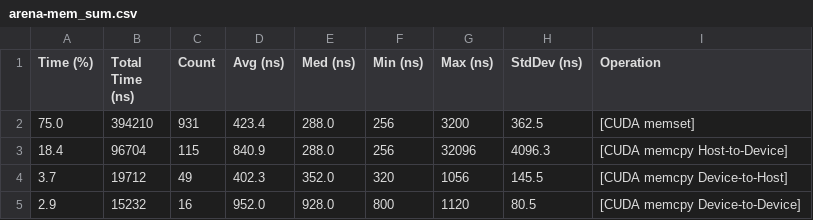
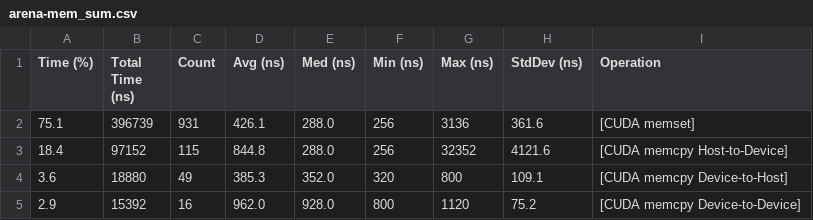
Before and after one commit to jinzhezenggroup/xtbloom, a CSV file: benchmarks/evidence/issue-214/2026-08-07-rtx5090/derived-profiler-reports/arena-mem_sum.csv, drawn as a sheet.

```diff
--- a/benchmarks/evidence/issue-214/2026-08-07-rtx5090/derived-profiler-reports/arena-mem_sum.csv
+++ b/benchmarks/evidence/issue-214/2026-08-07-rtx5090/derived-profiler-reports/arena-mem_sum.csv
@@ -1,5 +1,5 @@
 Time (%),Total Time (ns),Count,Avg (ns),Med (ns),Min (ns),Max (ns),StdDev (ns),Operation
-75.0,394210,931,423.4,288.0,256,3200,362.5,[CUDA memset]
-18.4,96704,115,840.9,288.0,256,32096,4096.3,[CUDA memcpy Host-to-Device]
-3.7,19712,49,402.3,352.0,320,1056,145.5,[CUDA memcpy Device-to-Host]
-2.9,15232,16,952.0,928.0,800,1120,80.5,[CUDA memcpy Device-to-Device]
+75.1,396739,931,426.1,288.0,256,3136,361.6,[CUDA memset]
+18.4,97152,115,844.8,288.0,256,32352,4121.6,[CUDA memcpy Host-to-Device]
+3.6,18880,49,385.3,352.0,320,800,109.1,[CUDA memcpy Device-to-Host]
+2.9,15392,16,962.0,928.0,800,1120,75.2,[CUDA memcpy Device-to-Device]
```
Also changed, not shown: benchmarks/evidence/issue-214/2026-08-07-rtx5090/derived-profiler-reports/arena-api_trace.csv, benchmarks/evidence/issue-214/2026-08-07-rtx5090/derived-profiler-reports/arena-kern_sum.csv, 8 other files.
